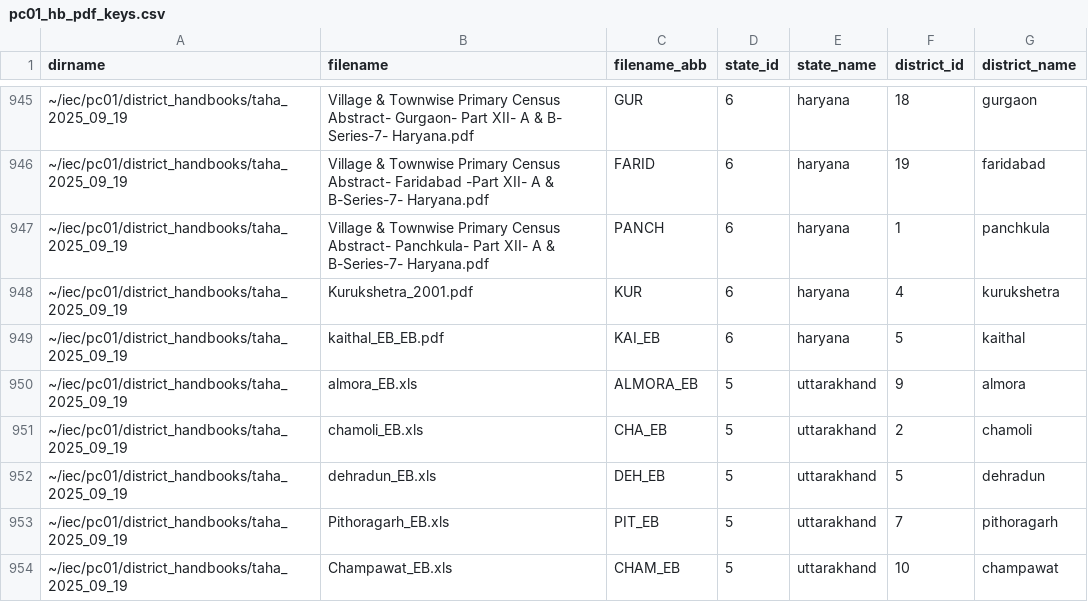
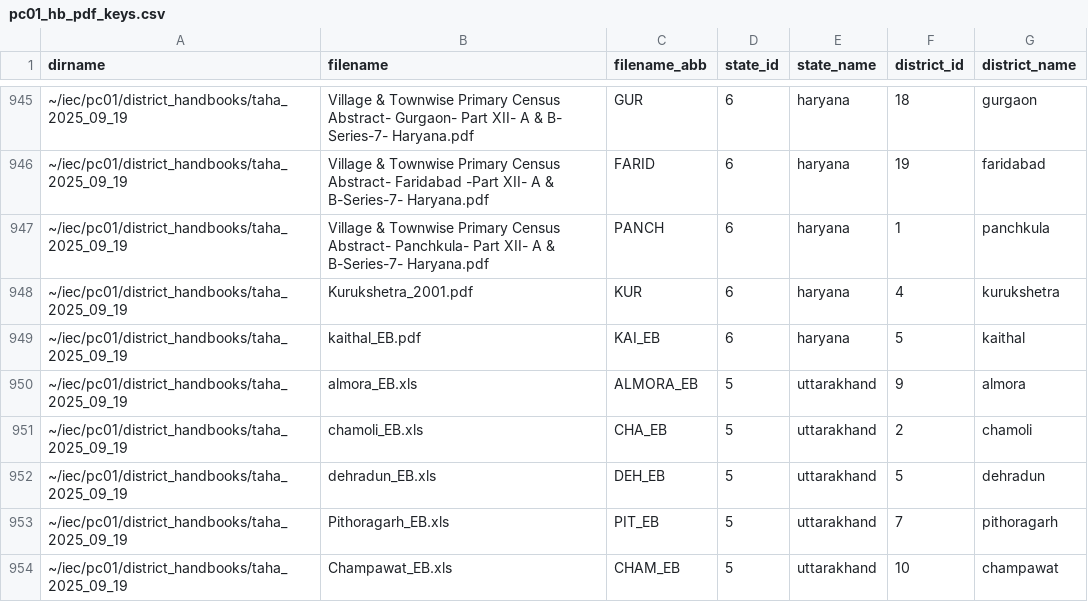
Before and after one commit to devdatalab/india-census-district-handbooks, a CSV file: data/pc01_hb_pdf_keys.csv, drawn as a sheet; only a part is shown, gaps mark what is left out.

```diff
--- a/data/pc01_hb_pdf_keys.csv
+++ b/data/pc01_hb_pdf_keys.csv
@@ -948,3 +948,3 @@ dirname,filename,filename_abb,state_id,state_name,district_id,district_name
 ~/iec/pc01/district_handbooks/taha_2025_09_19,Kurukshetra_2001.pdf,KUR,6,haryana,4,kurukshetra
-~/iec/pc01/district_handbooks/taha_2025_09_19,kaithal_EB_EB.pdf,KAI_EB,6,haryana,5,kaithal
+~/iec/pc01/district_handbooks/taha_2025_09_19,kaithal_EB.pdf,KAI_EB,6,haryana,5,kaithal
 ~/iec/pc01/district_handbooks/taha_2025_09_19,almora_EB.xls,ALMORA_EB,5,uttarakhand,9,almora
```
Also changed, not shown: extract_log.csv, 3 other files.
